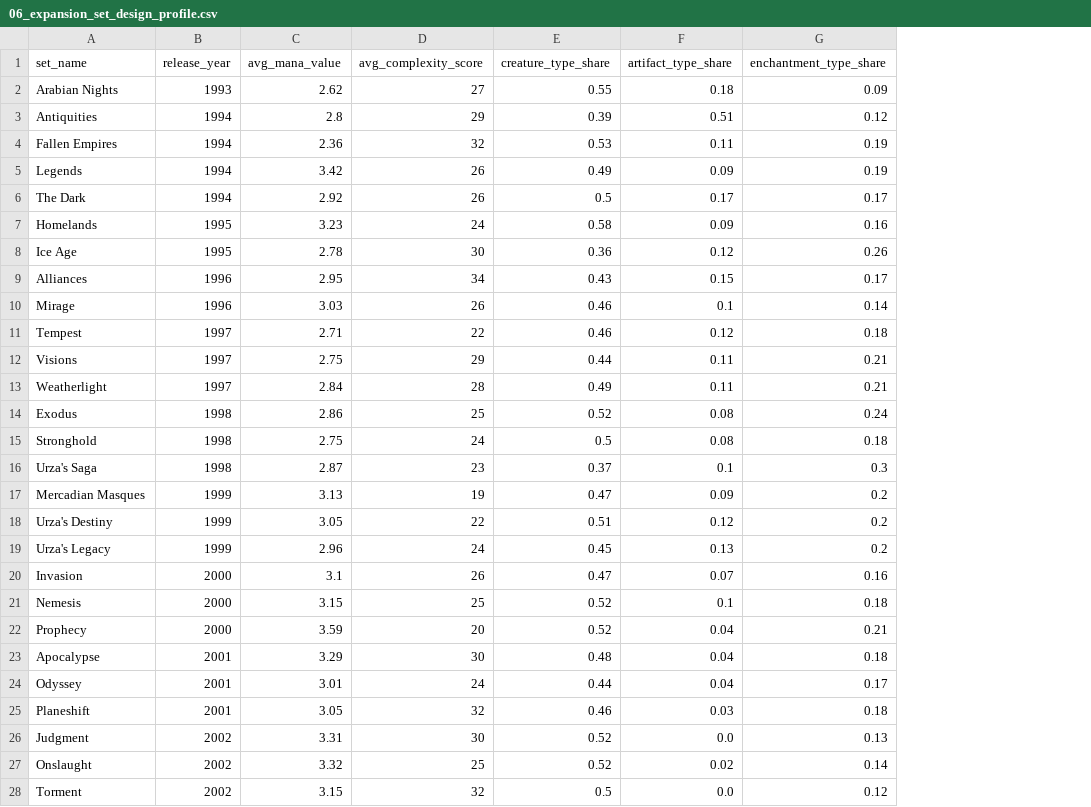
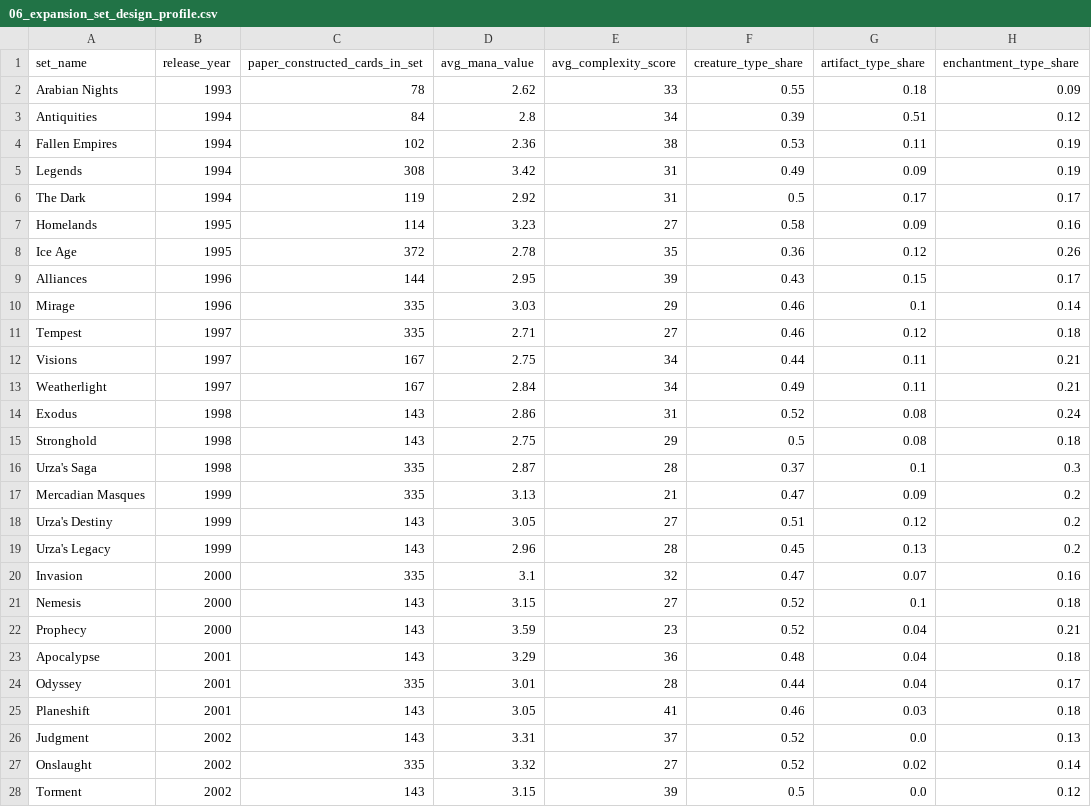
Before and after one commit to deeweinacht/AtomicCards-DataWrangling-Python, a CSV file: data/output/query_results/06_expansion_set_design_profile.csv, drawn as a sheet; only a part is shown; addresses are those after the commit; the diff covers the shown part only; the diff names each change by its address in the sheet, - before the commit and + after, or states it on an @@ line.

```diff
--- a/data/output/query_results/06_expansion_set_design_profile.csv
+++ b/data/output/query_results/06_expansion_set_design_profile.csv
+column C (paper_constructed_cards_in_set), rows 2-28: 78 | 84 | 102 | 308 | 119 | 114 | 372 | 144 | 335 | 335 | 167 | 167 | 143 | 143 | 335 | 335 | 143 | 143 | 335 | 143 | 143 | 143 | 335 | 143 | 143 | 335 | 143
-E2 (avg_complexity_score): 27
+E2 (avg_complexity_score): 33
-E3 (avg_complexity_score): 29
+E3 (avg_complexity_score): 34
-E4 (avg_complexity_score): 32
+E4 (avg_complexity_score): 38
-E5:E6 (avg_complexity_score): 26
+E5:E6 (avg_complexity_score): 31
-E7 (avg_complexity_score): 24
+E7 (avg_complexity_score): 27
-E8 (avg_complexity_score): 30
+E8 (avg_complexity_score): 35
-E9 (avg_complexity_score): 34
+E9 (avg_complexity_score): 39
-E10 (avg_complexity_score): 26
+E10 (avg_complexity_score): 29
-E11 (avg_complexity_score): 22
+E11 (avg_complexity_score): 27
-E12 (avg_complexity_score): 29
+E12 (avg_complexity_score): 34
-E13 (avg_complexity_score): 28
+E13 (avg_complexity_score): 34
-E14 (avg_complexity_score): 25
+E14 (avg_complexity_score): 31
-E15 (avg_complexity_score): 24
+E15 (avg_complexity_score): 29
-E16 (avg_complexity_score): 23
+E16 (avg_complexity_score): 28
-E17 (avg_complexity_score): 19
+E17 (avg_complexity_score): 21
-E18 (avg_complexity_score): 22
+E18 (avg_complexity_score): 27
-E19 (avg_complexity_score): 24
+E19 (avg_complexity_score): 28
-E20 (avg_complexity_score): 26
+E20 (avg_complexity_score): 32
-E21 (avg_complexity_score): 25
+E21 (avg_complexity_score): 27
-E22 (avg_complexity_score): 20
+E22 (avg_complexity_score): 23
-E23 (avg_complexity_score): 30
+E23 (avg_complexity_score): 36
-E24 (avg_complexity_score): 24
+E24 (avg_complexity_score): 28
-E25 (avg_complexity_score): 32
+E25 (avg_complexity_score): 41
-E26 (avg_complexity_score): 30
+E26 (avg_complexity_score): 37
-E27 (avg_complexity_score): 25
+E27 (avg_complexity_score): 27
-E28 (avg_complexity_score): 32
+E28 (avg_complexity_score): 39
```
Also changed, not shown: 87 edited cells elsewhere in this file, data/output/query_results/01_design_complexity_trend.csv, data/output/query_results/02_keyword_density_trend.csv, 20 other files.
